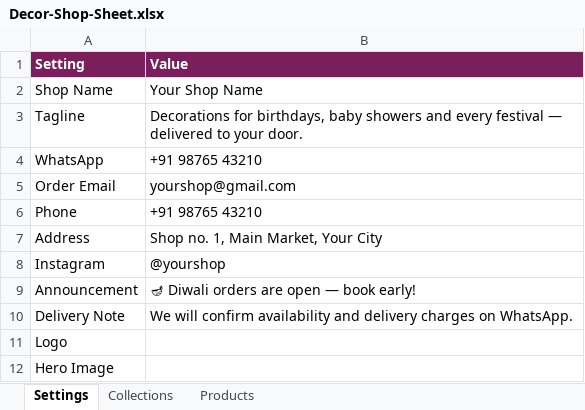
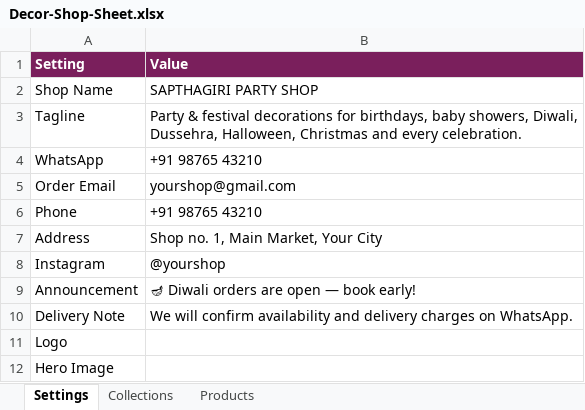
Before and after one commit to snigdhrn06-lab/Claude-start, an Excel workbook: decor-shop/sheet-template/Decor-Shop-Sheet.xlsx, sheet Settings, drawn as a sheet; values as stored, in another font and other column widths than the file's, no borders; the diff names each change by its address in the sheet, - before the commit and + after, or states it on an @@ line.

```diff
--- a/decor-shop/sheet-template/Decor-Shop-Sheet.xlsx (sheet Settings)
+++ b/decor-shop/sheet-template/Decor-Shop-Sheet.xlsx (sheet Settings)
-B2 (Value): Your Shop Name
+B2 (Value): SAPTHAGIRI PARTY SHOP
-B3 (Value): Decorations for birthdays, baby showers and every festival — delivered to your door.
+B3 (Value): Party & festival decorations for birthdays, baby showers, Diwali, Dussehra, Halloween, Christmas and every celebration.
```
Also changed, not shown: 3 other files.
